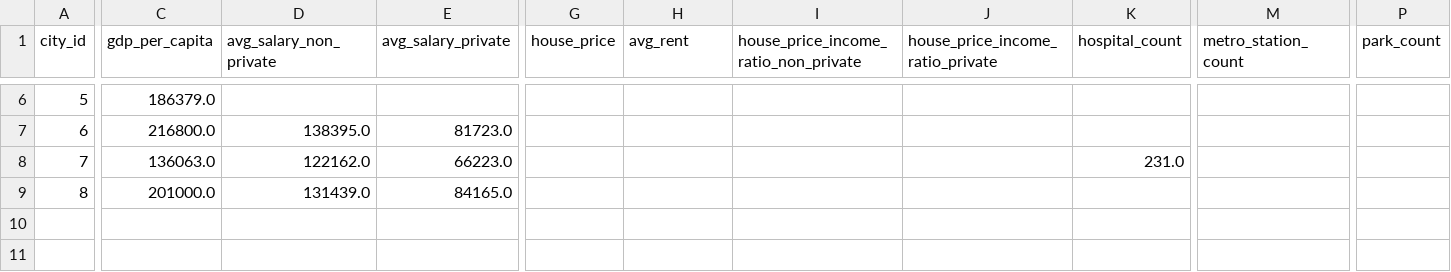
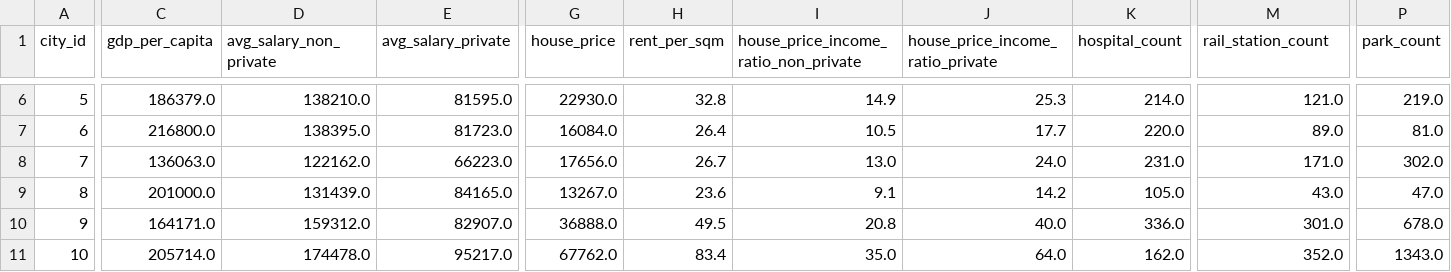
Before and after one commit to lievens-xu/CityInsight-Livability-Index, a CSV file: data/raw/city_indicators_2024_mvp.csv, drawn as a sheet; only a part is shown, gaps mark what is left out; rows hold the shown columns only; the diff covers the shown part only; the diff names each change by its address in the sheet, - before the commit and + after, or states it on an @@ line.

```diff
--- a/data/raw/city_indicators_2024_mvp.csv
+++ b/data/raw/city_indicators_2024_mvp.csv
-H1: avg_rent
+H1: rent_per_sqm
-M1: metro_station_count
+M1: rail_station_count
-D6 (avg_salary_non_private): (empty)
+D6 (avg_salary_non_private): 138210.0
-E6 (avg_salary_private): (empty)
+E6 (avg_salary_private): 81595.0
-G6 (house_price): (empty)
+G6 (house_price): 22930.0
-H6 (rent_per_sqm): (empty)
+H6 (rent_per_sqm): 32.8
-I6: (empty)
+I6: 14.9
-J6 (house_price_income_ratio_private): (empty)
+J6 (house_price_income_ratio_private): 25.3
-K6 (hospital_count): (empty)
+K6 (hospital_count): 214.0
-M6 (rail_station_count): (empty)
+M6 (rail_station_count): 121.0
-P6 (park_count): (empty)
+P6 (park_count): 219.0
-G7 (house_price): (empty)
+G7 (house_price): 16084.0
-H7 (rent_per_sqm): (empty)
+H7 (rent_per_sqm): 26.4
-I7: (empty)
+I7: 10.5
-J7 (house_price_income_ratio_private): (empty)
+J7 (house_price_income_ratio_private): 17.7
-K7 (hospital_count): (empty)
+K7 (hospital_count): 220.0
-M7 (rail_station_count): (empty)
+M7 (rail_station_count): 89.0
-P7 (park_count): (empty)
+P7 (park_count): 81.0
-G8 (house_price): (empty)
+G8 (house_price): 17656.0
-H8 (rent_per_sqm): (empty)
+H8 (rent_per_sqm): 26.7
-I8: (empty)
+I8: 13.0
-J8 (house_price_income_ratio_private): (empty)
+J8 (house_price_income_ratio_private): 24.0
-M8 (rail_station_count): (empty)
+M8 (rail_station_count): 171.0
-P8 (park_count): (empty)
+P8 (park_count): 302.0
-G9 (house_price): (empty)
+G9 (house_price): 13267.0
-H9 (rent_per_sqm): (empty)
+H9 (rent_per_sqm): 23.6
-I9: (empty)
+I9: 9.1
-J9 (house_price_income_ratio_private): (empty)
+J9 (house_price_income_ratio_private): 14.2
-K9 (hospital_count): (empty)
+K9 (hospital_count): 105.0
-M9 (rail_station_count): (empty)
+M9 (rail_station_count): 43.0
-P9 (park_count): (empty)
+P9 (park_count): 47.0
+row 10: 9 | 164171.0 | 159312.0 | 82907.0 | 36888.0 | 49.5 | 20.8 | 40.0 | 336.0 | 301.0 | 678.0
+row 11: 10 | 205714.0 | 174478.0 | 95217.0 | 67762.0 | 83.4 | 35.0 | 64.0 | 162.0 | 352.0 | 1343.0
```
Also changed, not shown: 26 edited cells elsewhere in this file, data/processed/livability_scores_2024.csv, data/processed/preference_scenarios_2024.csv, 33 other files.
